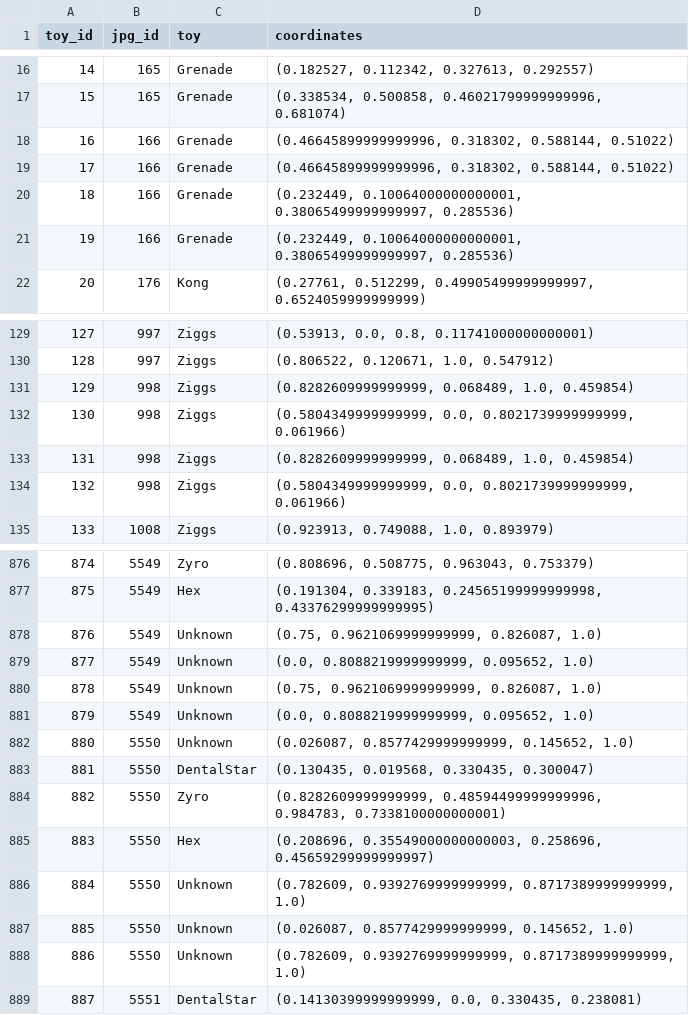
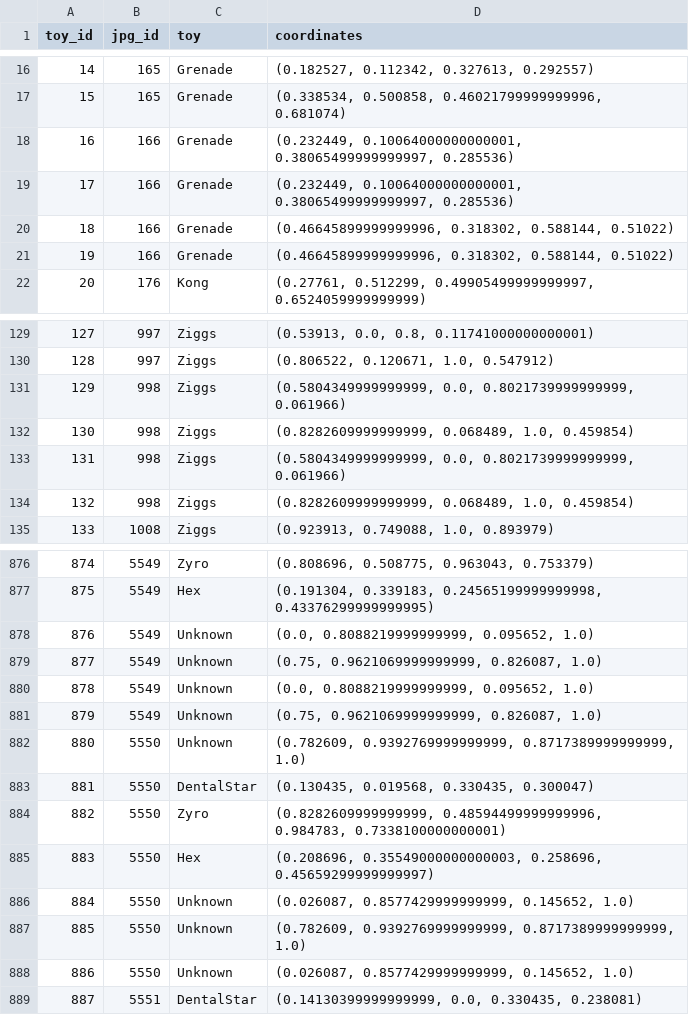
Before and after one commit to julie0924/PhotoMetadata, a CSV file: toys_FINAL.csv, drawn as a sheet; only a part is shown, gaps mark what is left out; the diff covers the shown part only.

```diff
--- a/toys_FINAL.csv
+++ b/toys_FINAL.csv
@@ -17,6 +17,6 @@ toy_id,jpg_id,toy,coordinates
 15,165,Grenade,"(0.338534, 0.500858, 0.46021799999999996, 0.681074)"
-16,166,Grenade,"(0.46645899999999996, 0.318302, 0.588144, 0.51022)"
-17,166,Grenade,"(0.46645899999999996, 0.318302, 0.588144, 0.51022)"
-18,166,Grenade,"(0.232449, 0.10064000000000001, 0.38065499999999997, 0.285536)"
-19,166,Grenade,"(0.232449, 0.10064000000000001, 0.38065499999999997, 0.285536)"
+16,166,Grenade,"(0.232449, 0.10064000000000001, 0.38065499999999997, 0.285536)"
+17,166,Grenade,"(0.232449, 0.10064000000000001, 0.38065499999999997, 0.285536)"
+18,166,Grenade,"(0.46645899999999996, 0.318302, 0.588144, 0.51022)"
+19,166,Grenade,"(0.46645899999999996, 0.318302, 0.588144, 0.51022)"
 20,176,Kong,"(0.27761, 0.512299, 0.49905499999999997, 0.6524059999999999)"
@@ -130,6 +130,6 @@ toy_id,jpg_id,toy,coordinates
 128,997,Ziggs,"(0.806522, 0.120671, 1.0, 0.547912)"
-129,998,Ziggs,"(0.8282609999999999, 0.068489, 1.0, 0.459854)"
-130,998,Ziggs,"(0.5804349999999999, 0.0, 0.8021739999999999, 0.061966)"
-131,998,Ziggs,"(0.8282609999999999, 0.068489, 1.0, 0.459854)"
-132,998,Ziggs,"(0.5804349999999999, 0.0, 0.8021739999999999, 0.061966)"
+129,998,Ziggs,"(0.5804349999999999, 0.0, 0.8021739999999999, 0.061966)"
+130,998,Ziggs,"(0.8282609999999999, 0.068489, 1.0, 0.459854)"
+131,998,Ziggs,"(0.5804349999999999, 0.0, 0.8021739999999999, 0.061966)"
+132,998,Ziggs,"(0.8282609999999999, 0.068489, 1.0, 0.459854)"
 133,1008,Ziggs,"(0.923913, 0.749088, 1.0, 0.893979)"
@@ -877,7 +877,7 @@ toy_id,jpg_id,toy,coordinates
 875,5549,Hex,"(0.191304, 0.339183, 0.24565199999999998, 0.43376299999999995)"
-876,5549,Unknown,"(0.75, 0.9621069999999999, 0.826087, 1.0)"
-877,5549,Unknown,"(0.0, 0.8088219999999999, 0.095652, 1.0)"
-878,5549,Unknown,"(0.75, 0.9621069999999999, 0.826087, 1.0)"
-879,5549,Unknown,"(0.0, 0.8088219999999999, 0.095652, 1.0)"
-880,5550,Unknown,"(0.026087, 0.8577429999999999, 0.145652, 1.0)"
+876,5549,Unknown,"(0.0, 0.8088219999999999, 0.095652, 1.0)"
+877,5549,Unknown,"(0.75, 0.9621069999999999, 0.826087, 1.0)"
+878,5549,Unknown,"(0.0, 0.8088219999999999, 0.095652, 1.0)"
+879,5549,Unknown,"(0.75, 0.9621069999999999, 0.826087, 1.0)"
+880,5550,Unknown,"(0.782609, 0.9392769999999999, 0.8717389999999999, 1.0)"
 881,5550,DentalStar,"(0.130435, 0.019568, 0.330435, 0.300047)"
@@ -885,5 +885,5 @@ toy_id,jpg_id,toy,coordinates
 883,5550,Hex,"(0.208696, 0.35549000000000003, 0.258696, 0.45659299999999997)"
-884,5550,Unknown,"(0.782609, 0.9392769999999999, 0.8717389999999999, 1.0)"
-885,5550,Unknown,"(0.026087, 0.8577429999999999, 0.145652, 1.0)"
-886,5550,Unknown,"(0.782609, 0.9392769999999999, 0.8717389999999999, 1.0)"
+884,5550,Unknown,"(0.026087, 0.8577429999999999, 0.145652, 1.0)"
+885,5550,Unknown,"(0.782609, 0.9392769999999999, 0.8717389999999999, 1.0)"
+886,5550,Unknown,"(0.026087, 0.8577429999999999, 0.145652, 1.0)"
 887,5551,DentalStar,"(0.14130399999999999, 0.0, 0.330435, 0.238081)"
```
Also changed, not shown: 6 edited cells elsewhere in this file, fromjson_toyCoord.csv, 4 other files.
